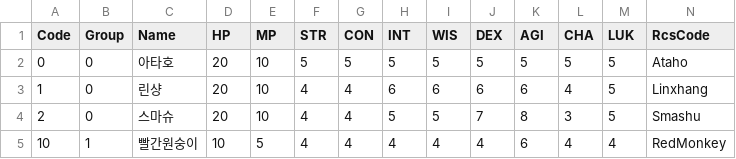
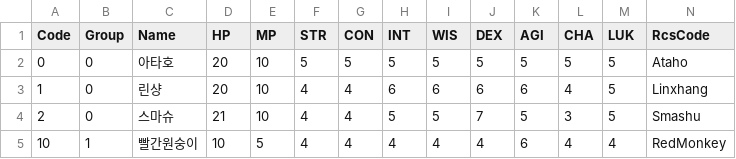
Before and after one commit to TaeHyunChoi/Proj_Kompile, a CSV file: Assets/Resources/CSV/UnitData.csv, drawn as a sheet.

```diff
--- a/Assets/Resources/CSV/UnitData.csv
+++ b/Assets/Resources/CSV/UnitData.csv
@@ -3,3 +3,3 @@ Code,Group,Name,HP,MP,STR,CON,INT,WIS,DEX,AGI,CHA,LUK,RcsCode
 1,0,린샹,20,10,4,4,6,6,6,6,4,5,Linxhang
-2,0,스마슈,20,10,4,4,5,5,7,8,3,5,Smashu
+2,0,스마슈,21,10,4,4,5,5,7,5,3,5,Smashu
 10,1,빨간원숭이,10,5,4,4,4,4,4,6,4,4,RedMonkey
```
Also changed, not shown: 18 other files.
